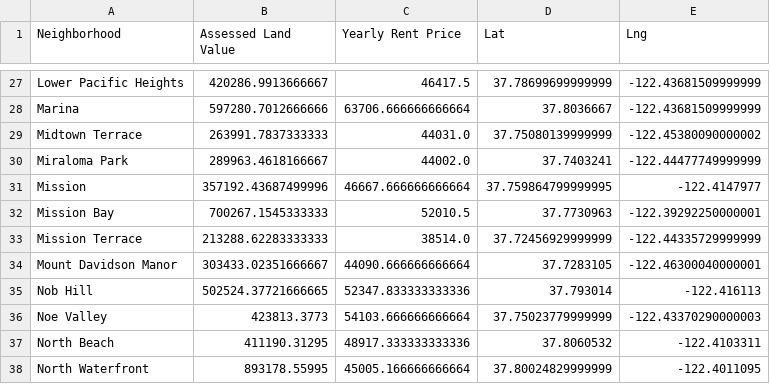
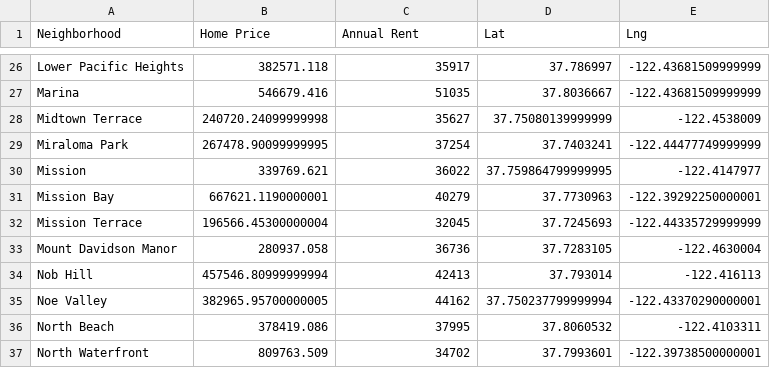
Before and after one commit to rochiecuevas/shared_accommodations, a CSV file: Data/hp_and_rent_grouped.csv, drawn as a sheet; only a part is shown, gaps mark what is left out; addresses are those after the commit; the diff covers the shown part only; the diff names each change by its address in the sheet, - before the commit and + after, or states it on an @@ line.

```diff
--- a/Data/hp_and_rent_grouped.csv
+++ b/Data/hp_and_rent_grouped.csv
-B1: Assessed Land Value
+B1: Home Price
-C1: Yearly Rent Price
+C1: Annual Rent
-B26 (Home Price): 420286.9913666667
+B26 (Home Price): 382571.118
-C26 (Annual Rent): 46417.5
+C26 (Annual Rent): 35917
-D26 (Lat): 37.78699699999999
+D26 (Lat): 37.786997
-B27 (Home Price): 597280.7012666666
+B27 (Home Price): 546679.416
-C27 (Annual Rent): 63706.666666666664
+C27 (Annual Rent): 51035
-B28 (Home Price): 263991.7837333333
+B28 (Home Price): 240720.24099999998
-C28 (Annual Rent): 44031.0
+C28 (Annual Rent): 35627
-E28 (Lng): -122.45380090000002
+E28 (Lng): -122.4538009
-B29 (Home Price): 289963.4618166667
+B29 (Home Price): 267478.90099999995
-C29 (Annual Rent): 44002.0
+C29 (Annual Rent): 37254
-B30 (Home Price): 357192.43687499996
+B30 (Home Price): 339769.621
-C30 (Annual Rent): 46667.666666666664
+C30 (Annual Rent): 36022
-B31 (Home Price): 700267.1545333333
+B31 (Home Price): 667621.1190000001
-C31 (Annual Rent): 52010.5
+C31 (Annual Rent): 40279
-B32 (Home Price): 213288.62283333333
+B32 (Home Price): 196566.45300000004
-C32 (Annual Rent): 38514.0
+C32 (Annual Rent): 32045
-D32 (Lat): 37.72456929999999
+D32 (Lat): 37.7245693
-B33 (Home Price): 303433.02351666667
+B33 (Home Price): 280937.058
-C33 (Annual Rent): 44090.666666666664
+C33 (Annual Rent): 36736
-E33 (Lng): -122.46300040000001
+E33 (Lng): -122.4630004
-B34 (Home Price): 502524.37721666665
+B34 (Home Price): 457546.80999999994
-C34 (Annual Rent): 52347.833333333336
+C34 (Annual Rent): 42413
-B35 (Home Price): 423813.3773
+B35 (Home Price): 382965.95700000005
-C35 (Annual Rent): 54103.666666666664
+C35 (Annual Rent): 44162
-D35 (Lat): 37.75023779999999
+D35 (Lat): 37.750237799999994
-E35 (Lng): -122.43370290000003
+E35 (Lng): -122.43370290000001
-B36 (Home Price): 411190.31295
+B36 (Home Price): 378419.086
-C36 (Annual Rent): 48917.333333333336
+C36 (Annual Rent): 37995
-B37 (Home Price): 893178.55995
+B37 (Home Price): 809763.509
-C37 (Annual Rent): 45005.166666666664
+C37 (Annual Rent): 34702
-D37 (Lat): 37.80024829999999
+D37 (Lat): 37.7993601
-E37 (Lng): -122.4011095
+E37 (Lng): -122.39738500000001
```
Also changed, not shown: 3 removed rows and 122 edited cells elsewhere in this file, 1 other file.
